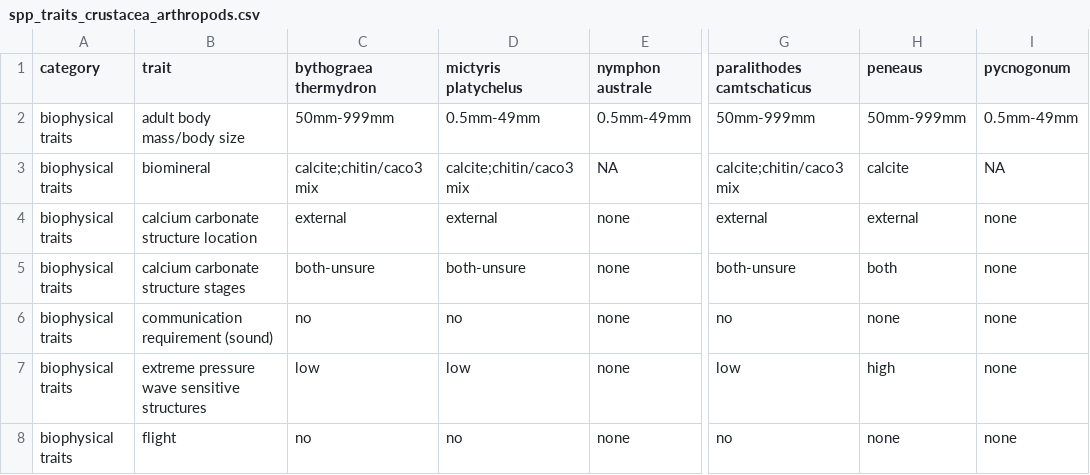
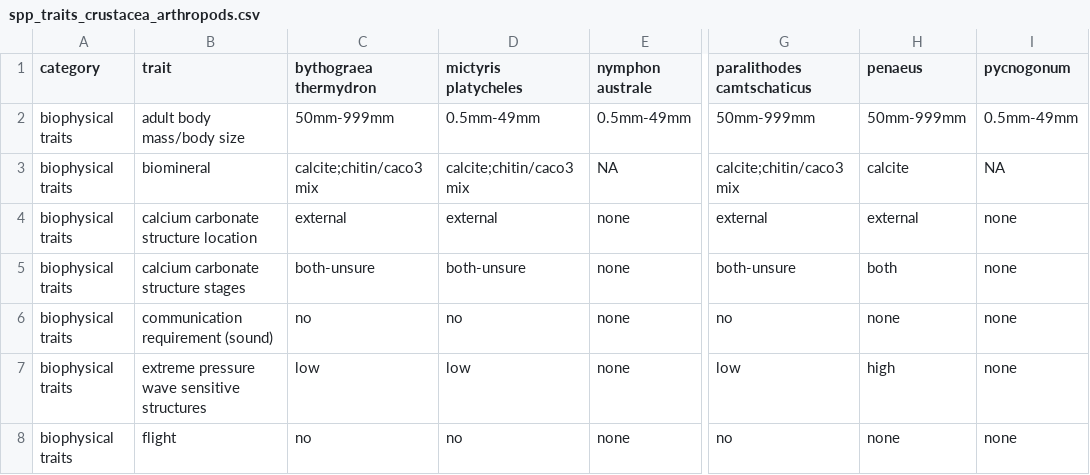
Before and after one commit to mapping-marine-spp-vuln/spp_vuln_framework, a CSV file: _raw_data/spp_trait_csvs/spp_traits_crustacea_arthropods.csv, drawn as a sheet; only a part is shown, gaps mark what is left out; the diff names each change by its address in the sheet, - before the commit and + after, or states it on an @@ line.

Commit message:
fixed species group name errors, still fixing up the species trait value matching and getting ready to try to expand the species list.

```diff
--- a/_raw_data/spp_trait_csvs/spp_traits_crustacea_arthropods.csv
+++ b/_raw_data/spp_trait_csvs/spp_traits_crustacea_arthropods.csv
-D1: mictyris platychelus
+D1: mictyris platycheles
-H1: peneaus
+H1: penaeus
```
Also changed, not shown: 25 other files.
